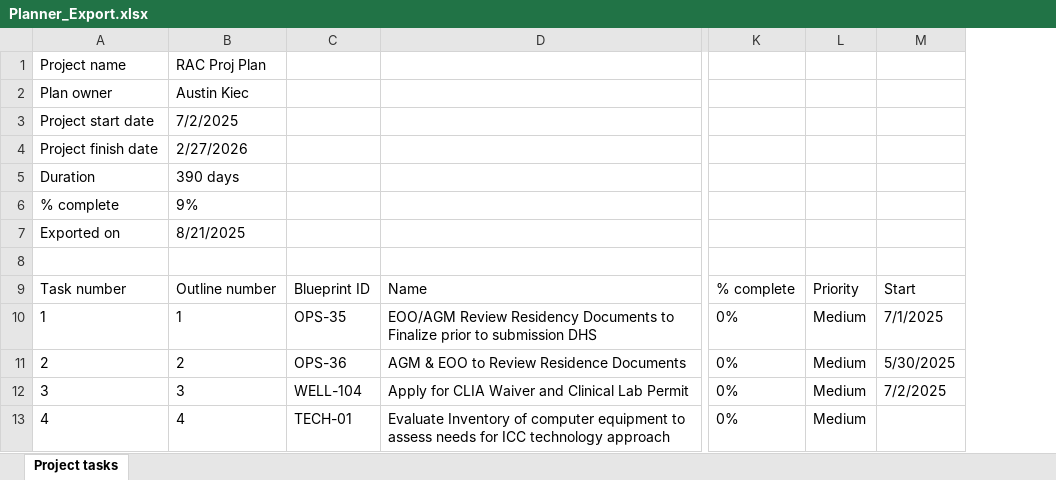
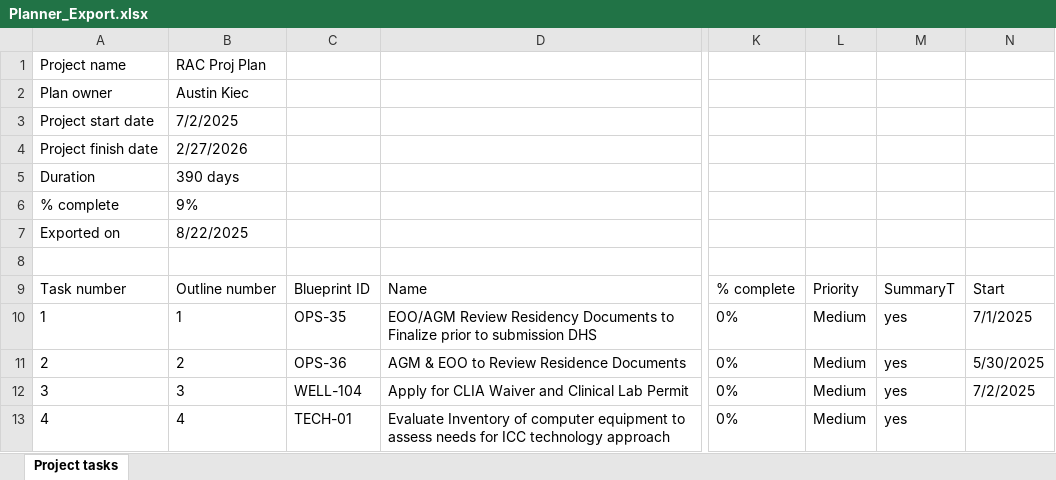
Before and after one commit to Integracarejj/Project_Status_Streamlit, an Excel workbook: Planner_Export.xlsx, sheet Project tasks, drawn as a sheet; only a part is shown, gaps mark what is left out; values as stored, in another font and other column widths than the file's, no borders; the diff names each change by its address in the sheet, - before the commit and + after, or states it on an @@ line.

Commit message:
Add files via upload

```diff
--- a/Planner_Export.xlsx (sheet Project tasks)
+++ b/Planner_Export.xlsx (sheet Project tasks)
+column M, rows 9-13: SummaryT | yes | yes | yes | yes
-B7: 8/21/2025
+B7: 8/22/2025
```
